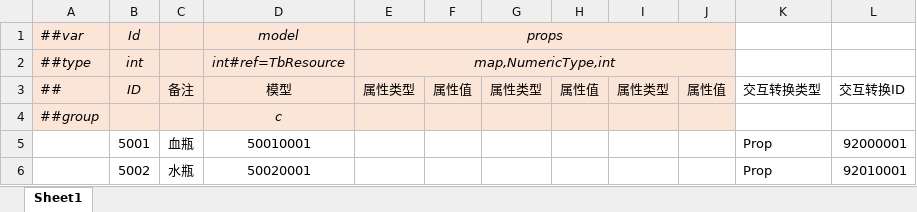
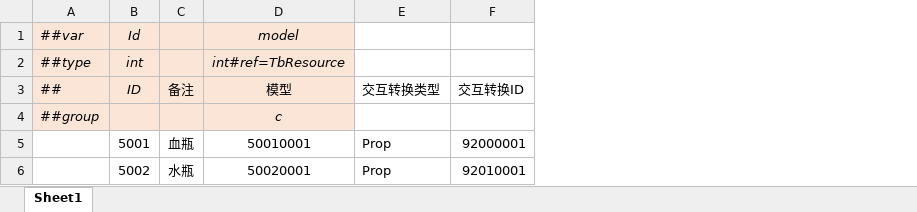
Before and after one commit to alsostone/com.stone.et8, an Excel workbook: Unity/Assets/Config/Excel/Datas/Unit/Drop.xlsx, sheet Sheet1, drawn as a sheet; values as stored, in another font and other column widths than the file's, no borders; the diff names each change by its address in the sheet, - before the commit and + after, or states it on an @@ line.

```diff
--- a/Unity/Assets/Config/Excel/Datas/Unit/Drop.xlsx (sheet Sheet1)
+++ b/Unity/Assets/Config/Excel/Datas/Unit/Drop.xlsx (sheet Sheet1)
-column E (属性类型), rows 1-2: props | map,NumericType,int
-column F (属性值), empty
-column G (属性类型), empty
-column H (属性值), empty
-column I (属性类型), empty
-column J (属性值), empty
```
Also changed, not shown: Unity/Assets/Config/Excel/Datas/Random/RandomBag.xlsx, Unity/Assets/Config/Excel/Datas/Random/RandomSet.xlsx, 52 other files.
